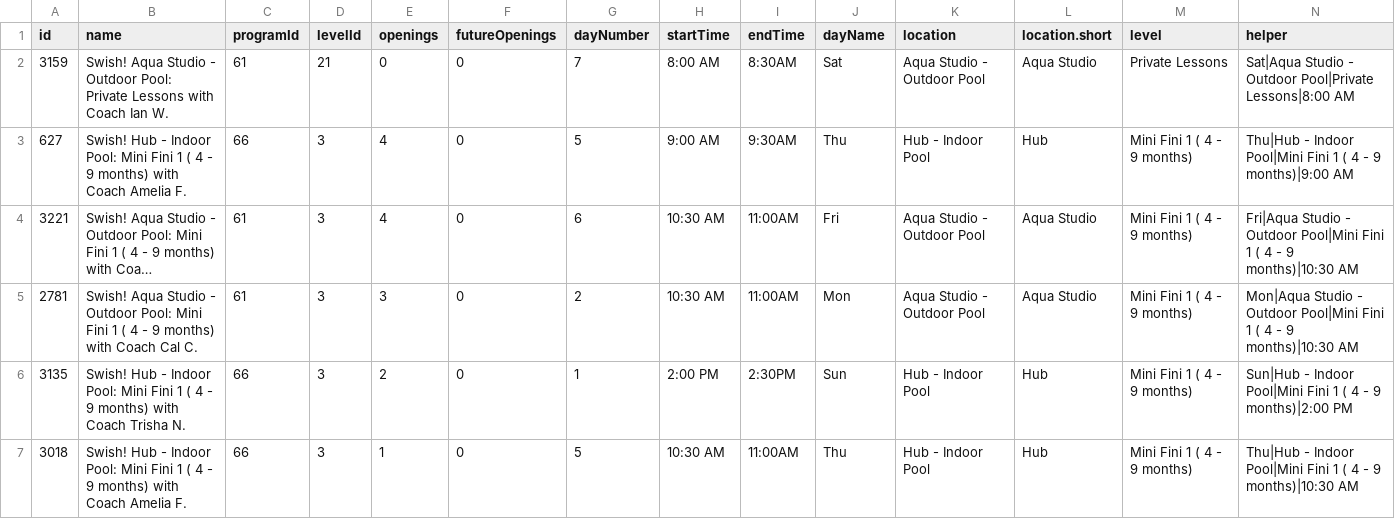
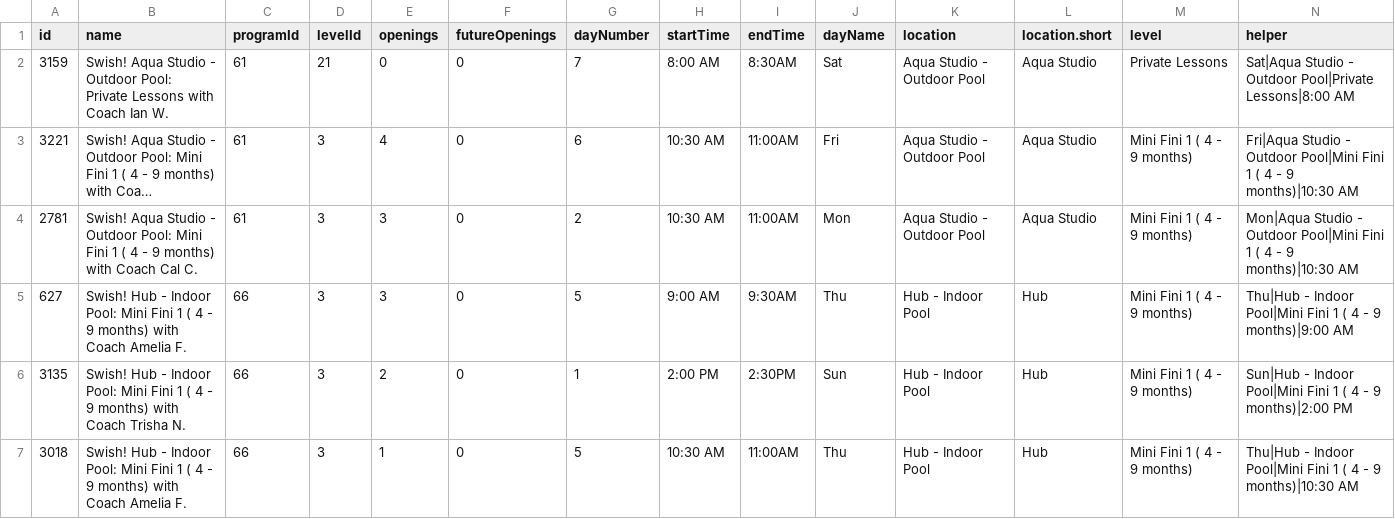
Before and after one commit to balachia/scrape-swish, a CSV file: swish-sessions.csv, drawn as a sheet; only a part is shown; long unchanged cells end in …; removed rows and columns are numbered as before the commit, all else as after; rows hold the shown columns only; the diff names each change by its address in the sheet, - before the commit and + after, or states it on an @@ line.

```diff
--- a/swish-sessions.csv
+++ b/swish-sessions.csv
-row 3: 627 | Swish! Hub - Indoor Pool: Mini Fini 1 ( 4 - 9 months) with Coach Amelia F. | 66 | 3 | 4 | 0 | 5 | 9:00 AM | 9:30AM | Thu | Hub - Indoor Pool | Hub | Mini Fini 1 ( 4 - 9 months) | Thu|Hub - Indoor Pool|Mini Fini 1 ( 4 - 9 months)|9:00 AM
+row 5: 627 | Swish! Hub - Indoor Pool: Mini Fini 1 ( 4 - 9 months) with Coach Amelia F. | 66 | 3 | 3 | 0 | 5 | 9:00 AM | 9:30AM | Thu | Hub - Indoor Pool | Hub | Mini Fini 1 ( 4 - 9 months) | Thu|Hub - Indoor Pool|Mini Fini 1 ( 4 - 9 months)|9:00 AM
```
Also changed, not shown: 1 other file.
